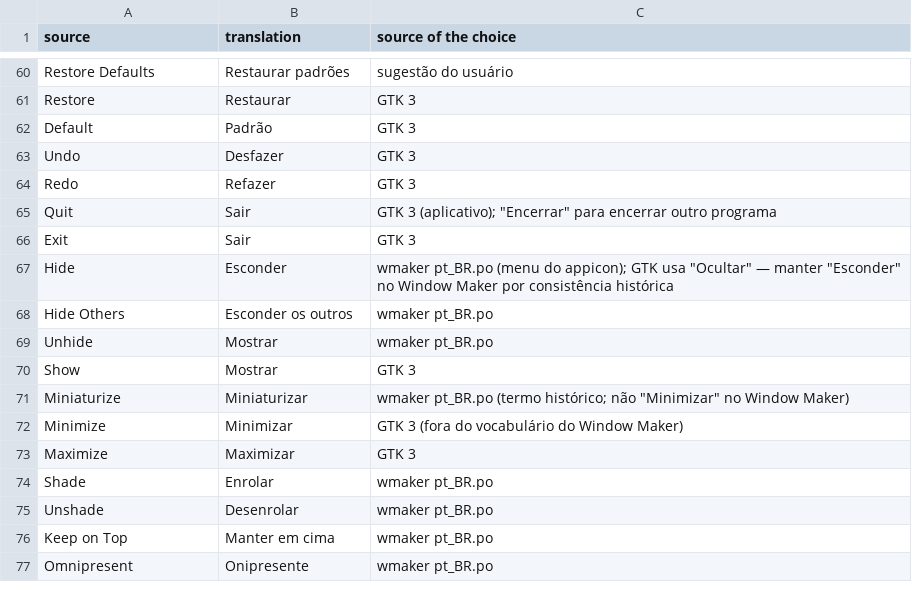
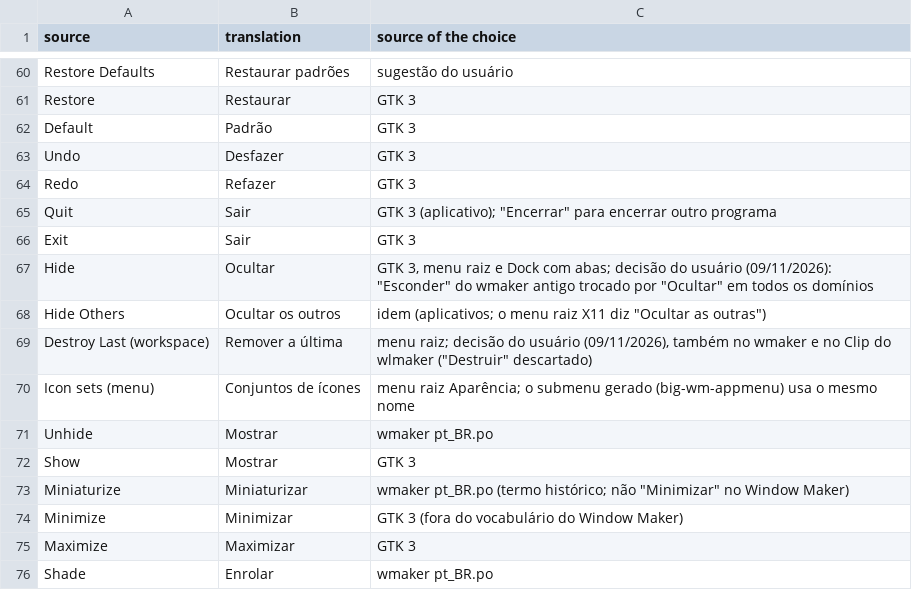
Before and after one commit to big-windowmaker/big-wm, a TSV file: po/glossary/pt_BR.tsv, drawn as a sheet; only a part is shown, gaps mark what is left out; the shorter side is filled out with more unchanged rows.

```diff
--- a/po/glossary/pt_BR.tsv
+++ b/po/glossary/pt_BR.tsv
@@ -66,4 +66,6 @@ Quit	Sair	GTK 3 (aplicativo); "Encerrar" para encerrar outro programa
 Exit	Sair	GTK 3
-Hide	Esconder	wmaker pt_BR.po (menu do appicon); GTK usa "Ocultar" — manter "Esconder" no Window Maker por consistência histórica
-Hide Others	Esconder os outros	wmaker pt_BR.po
+Hide	Ocultar	GTK 3, menu raiz e Dock com abas; decisão do usuário (09/11/2026): "Esconder" do wmaker antigo trocado por "Ocultar" em todos os domínios
+Hide Others	Ocultar os outros	idem (aplicativos; o menu raiz X11 diz "Ocultar as outras")
+Destroy Last (workspace)	Remover a última	menu raiz; decisão do usuário (09/11/2026), também no wmaker e no Clip do wlmaker ("Destruir" descartado)
+Icon sets (menu)	Conjuntos de ícones	menu raiz Aparência; o submenu gerado (big-wm-appmenu) usa o mesmo nome
 Unhide	Mostrar	wmaker pt_BR.po
```
Also changed, not shown: 9 other files.
